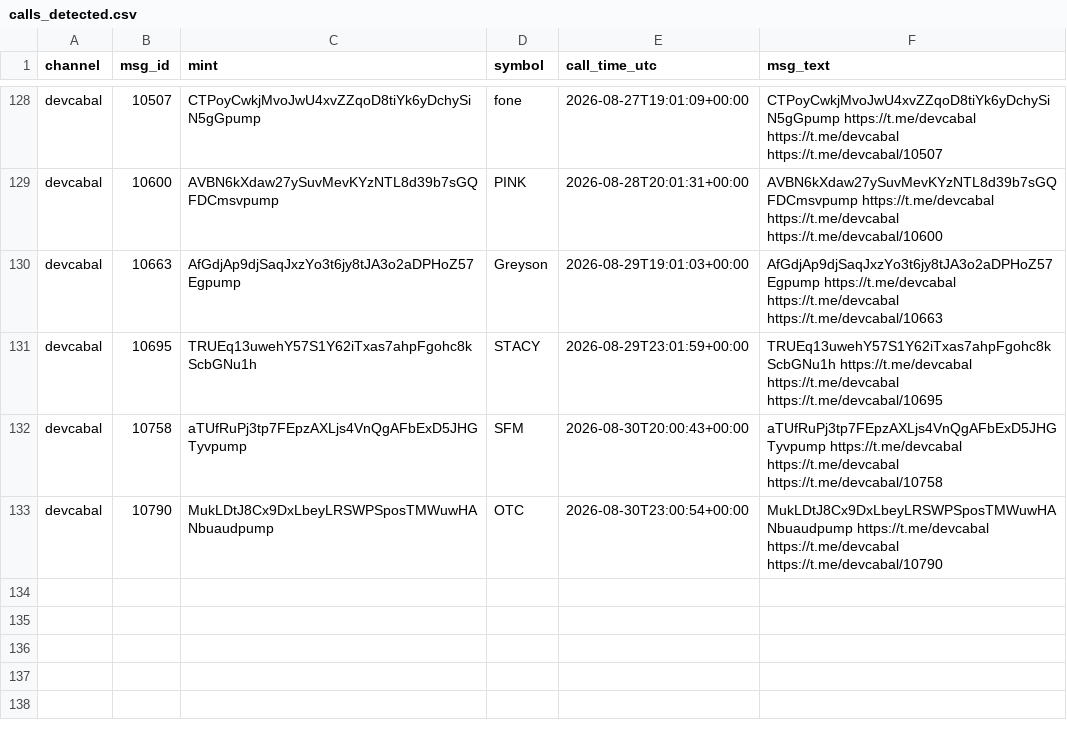
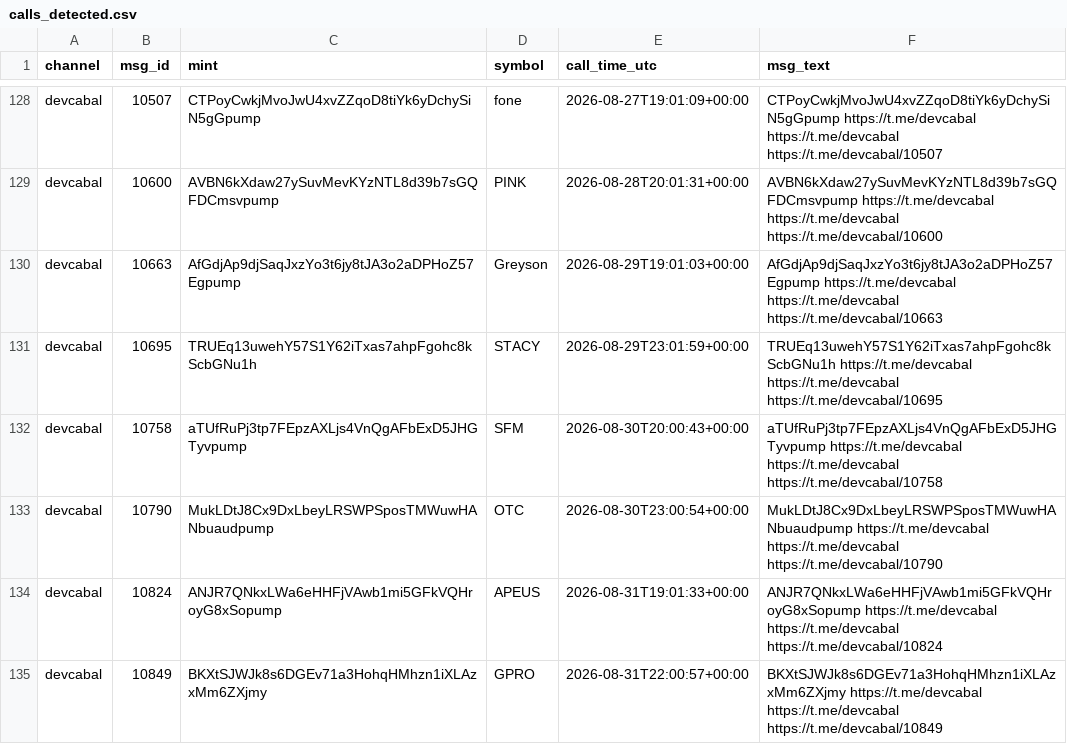
Before and after one commit to nikolan17/pumpfun-call-analyzer, a CSV file: calls_detected.csv, drawn as a sheet; only a part is shown, gaps mark what is left out.

```diff
--- a/calls_detected.csv
+++ b/calls_detected.csv
@@ -133 +133,3 @@ devcabal,10758,aTUfRuPj3tp7FEpzAXLjs4VnQgAFbExD5JHGTyvpump,SFM,2026-08-30T20:00:
 devcabal,10790,MukLDtJ8Cx9DxLbeyLRSWPSposTMWuwHANbuaudpump,OTC,2026-08-30T23:00:54+00:00,MukLDtJ8Cx9DxLbeyLRSWPSposTMWuwHANbuaudpump https://t.me/devcabal https://t.me/devcabal https://t.me/devcabal/10790
+devcabal,10824,ANJR7QNkxLWa6eHHFjVAwb1mi5GFkVQHroyG8xSopump,APEUS,2026-08-31T19:01:33+00:00,ANJR7QNkxLWa6eHHFjVAwb1mi5GFkVQHroyG8xSopump https://t.me/devcabal https://t.me/devcabal https://t.me/devcabal/10824
+devcabal,10849,BKXtSJWJk8s6DGEv71a3HohqHMhzn1iXLAzxMm6ZXjmy,GPRO,2026-08-31T22:00:57+00:00,BKXtSJWJk8s6DGEv71a3HohqHMhzn1iXLAzxMm6ZXjmy https://t.me/devcabal https://t.me/devcabal https://t.me/devcabal/10849
```
Also changed, not shown: calls_analysis.csv, 1 other file.
